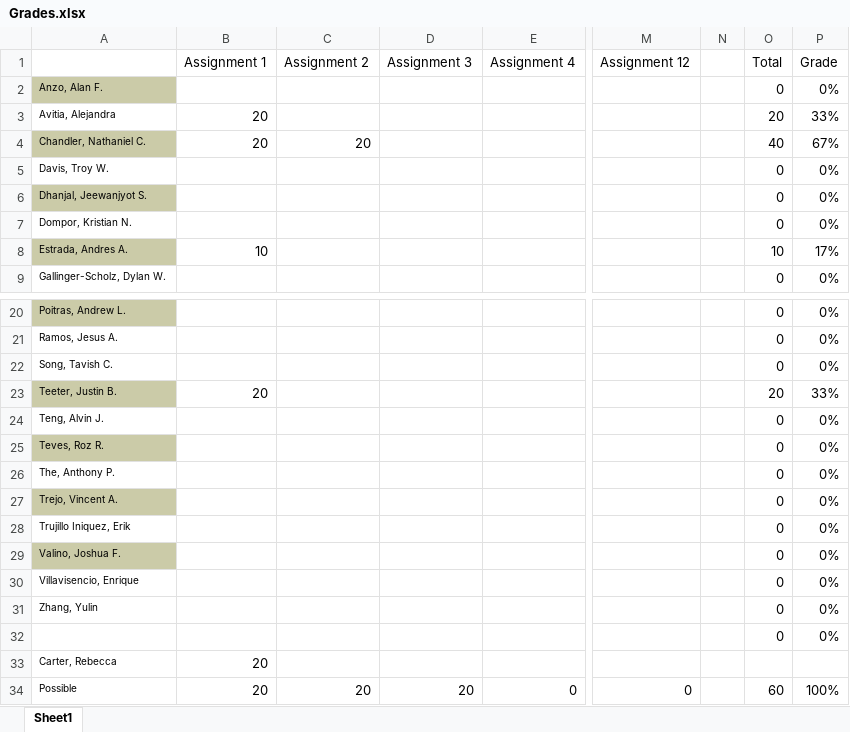
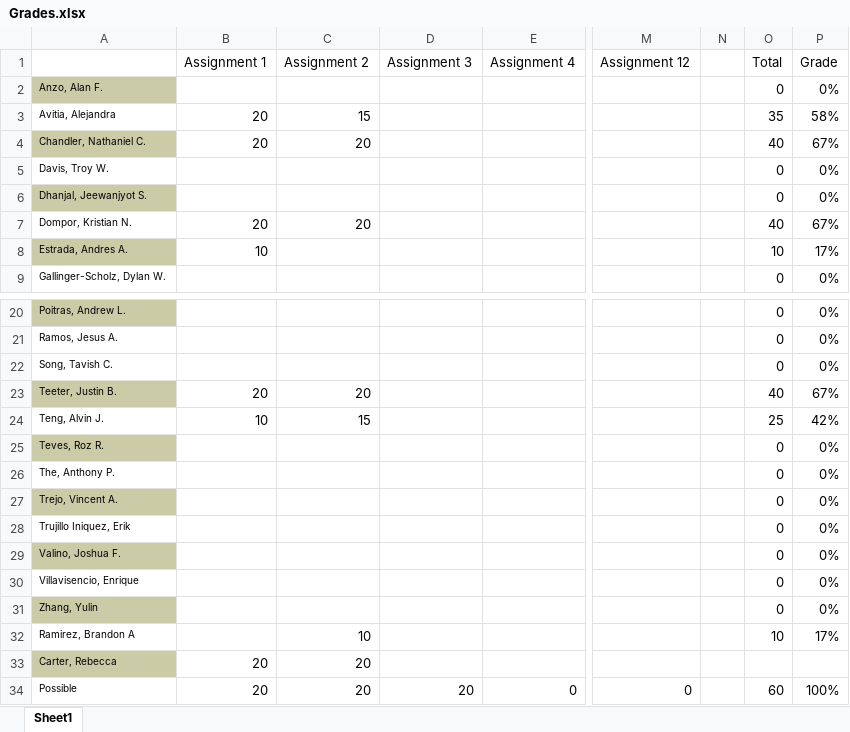
Before and after one commit to jameswilson281/Fall-2018---CIS7---Discrete-Structures, an Excel workbook: Grades.xlsx, sheet Sheet1, drawn as a sheet; only a part is shown, gaps mark what is left out; values as stored, in another font and other column widths than the file's, no borders; removed rows and columns are numbered as before the commit, all else as after; rows hold the shown columns only; the diff names each change by its address in the sheet, - before the commit and + after, or states it on an @@ line.

Commit message:
updated grades

```diff
--- a/Grades.xlsx (sheet Sheet1)
+++ b/Grades.xlsx (sheet Sheet1)
-C3 (Assignment 2): (empty)
+C3 (Assignment 2): 15
-O3 (Total): 20
+O3 (Total): 35
-P3 (Grade): 33%
+P3 (Grade): 58%
-B7 (Assignment 1): (empty)
+B7 (Assignment 1): 20
-C7 (Assignment 2): (empty)
+C7 (Assignment 2): 20
-O7 (Total): 0
+O7 (Total): 40
-P7 (Grade): 0%
+P7 (Grade): 67%
-C23 (Assignment 2): (empty)
+C23 (Assignment 2): 20
-O23 (Total): 20
+O23 (Total): 40
-P23 (Grade): 33%
+P23 (Grade): 67%
-B24 (Assignment 1): (empty)
+B24 (Assignment 1): 10
-C24 (Assignment 2): (empty)
+C24 (Assignment 2): 15
-O24 (Total): 0
+O24 (Total): 25
-P24 (Grade): 0%
+P24 (Grade): 42%
-A31 fill: none
+A31 fill: #CBCBA8
-row 32:  |  |  |  |  |  |  | 0 | 0%
+row 32: Ramirez, Brandon A |  | 10 |  |  |  |  | 10 | 17%
-A33 fill: none
+A33 fill: #CBCBA8
-C33 (Assignment 2): (empty)
+C33 (Assignment 2): 20
```
